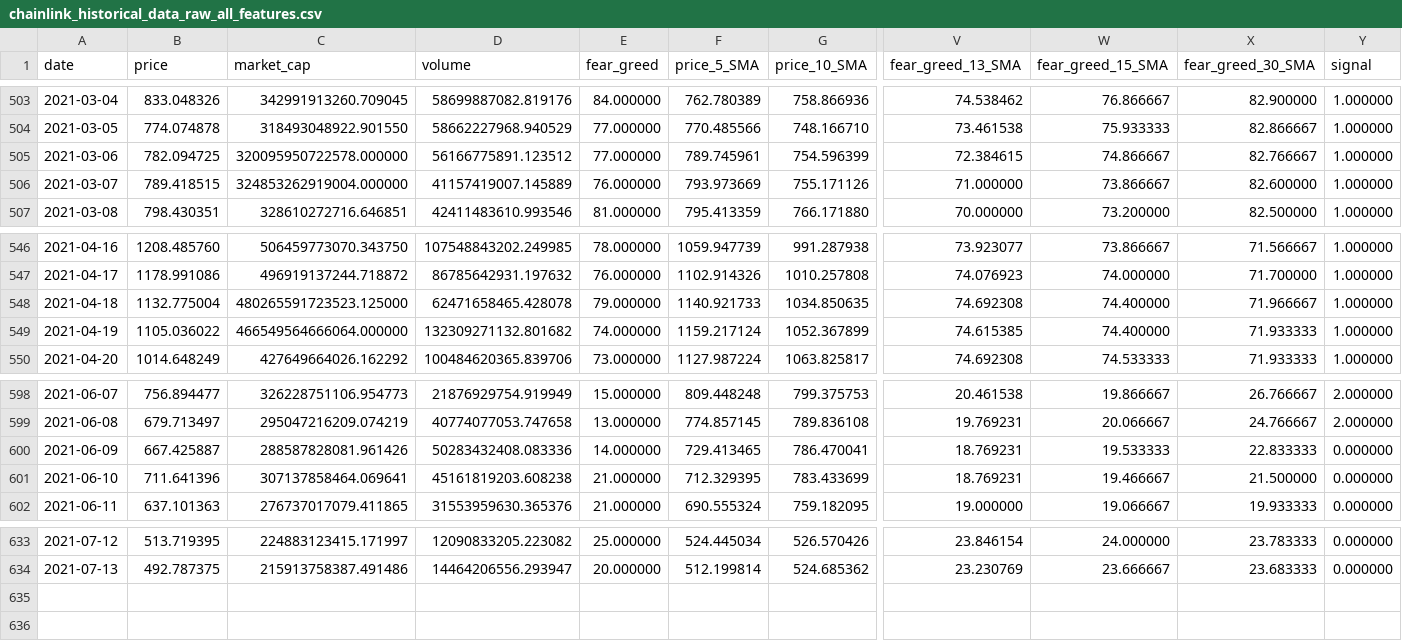
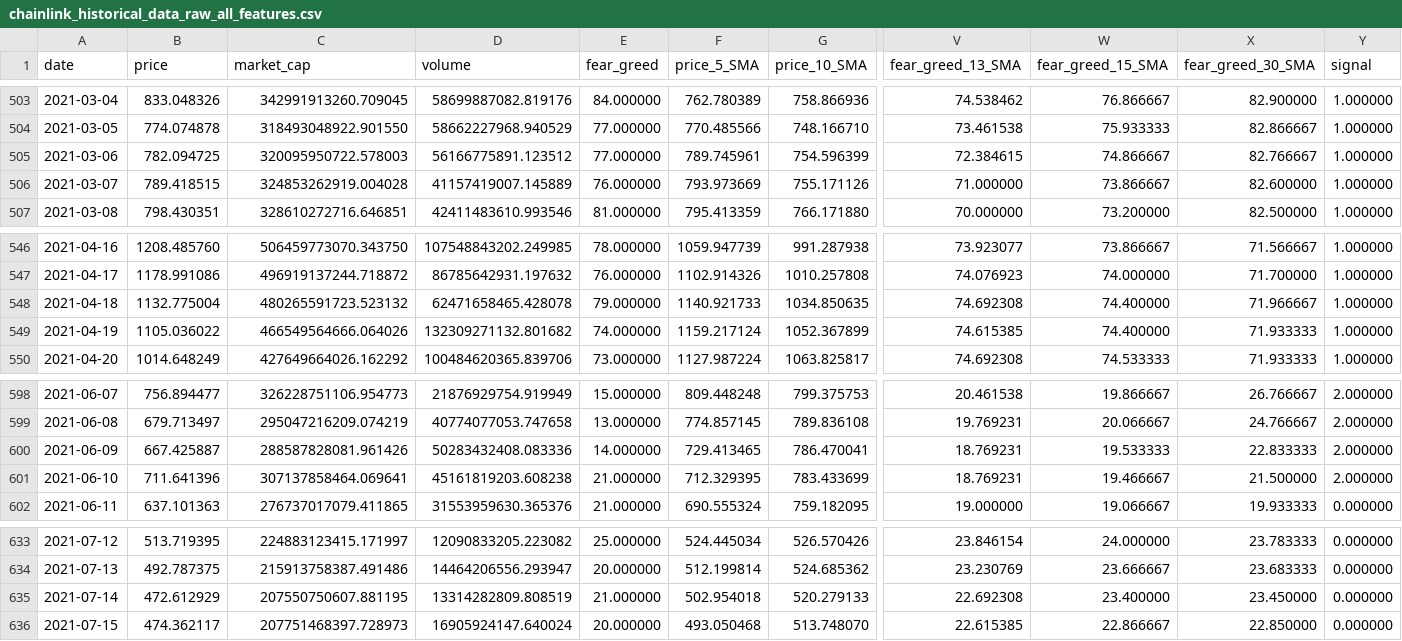
Before and after one commit to ChaosIsHarmony/Investment, a CSV file: datasets/raw/chainlink_historical_data_raw_all_features.csv, drawn as a sheet; only a part is shown, gaps mark what is left out; rows hold the shown columns only; the diff names each change by its address in the sheet, - before the commit and + after, or states it on an @@ line.

```diff
--- a/datasets/raw/chainlink_historical_data_raw_all_features.csv
+++ b/datasets/raw/chainlink_historical_data_raw_all_features.csv
-C505 (market_cap): 320095950722578.000000
+C505 (market_cap): 320095950722.578003
-C506 (market_cap): 324853262919004.000000
+C506 (market_cap): 324853262919.004028
-C548 (market_cap): 480265591723523.125000
+C548 (market_cap): 480265591723.523132
-C549 (market_cap): 466549564666064.000000
+C549 (market_cap): 466549564666.064026
-Y600:Y601 (signal): 0.000000
+Y600:Y601 (signal): 2.000000
+row 635: 2021-07-14 | 472.612929 | 207550750607.881195 | 13314282809.808519 | 21.000000 | 502.954018 | 520.279133 | 22.692308 | 23.400000 | 23.450000 | 0.000000
+row 636: 2021-07-15 | 474.362117 | 207751468397.728973 | 16905924147.640024 | 20.000000 | 493.050468 | 513.748070 | 22.615385 | 22.866667 | 22.850000 | 0.000000
```
Also changed, not shown: datasets/raw/algorand_historical_data_raw_all_features.csv, datasets/raw/bitcoin_historical_data_raw.csv, 28 other files.
